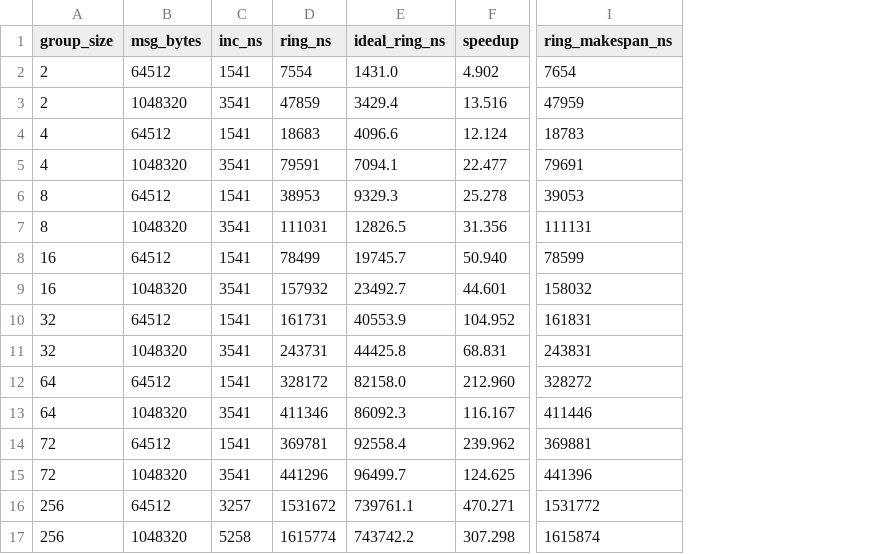
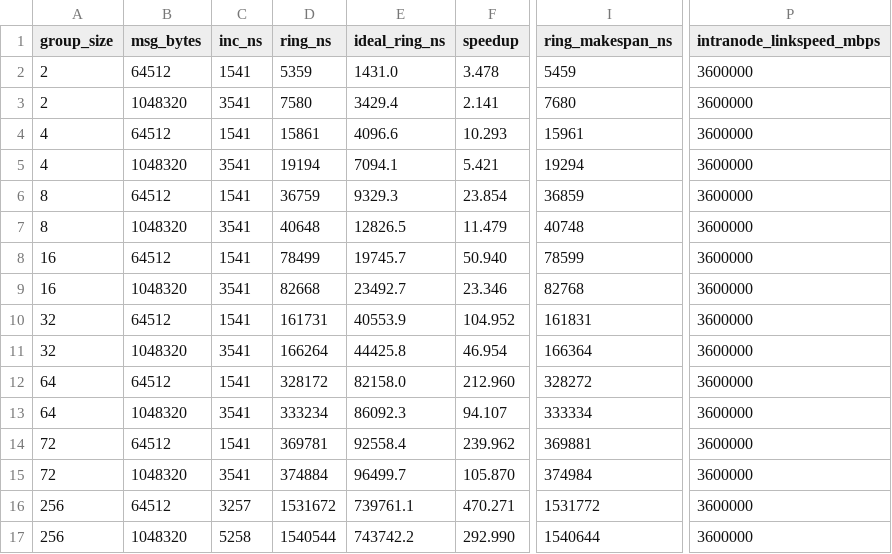
Before and after one commit to miharulidze/atlahs-inc, a CSV file: sim/htsim-backend/sim/datacenter/allreduce_ab_pcm/results_vs_n_pcm.csv, drawn as a sheet; only a part is shown, gaps mark what is left out; the diff names each change by its address in the sheet, - before the commit and + after, or states it on an @@ line.

```diff
--- a/sim/htsim-backend/sim/datacenter/allreduce_ab_pcm/results_vs_n_pcm.csv
+++ b/sim/htsim-backend/sim/datacenter/allreduce_ab_pcm/results_vs_n_pcm.csv
+column P (intranode_linkspeed_mbps), rows 2-17: all 3600000
-D2 (ring_ns): 7554
+D2 (ring_ns): 5359
-F2 (speedup): 4.902
+F2 (speedup): 3.478
-I2 (ring_makespan_ns): 7654
+I2 (ring_makespan_ns): 5459
-D3 (ring_ns): 47859
+D3 (ring_ns): 7580
-F3 (speedup): 13.516
+F3 (speedup): 2.141
-I3 (ring_makespan_ns): 47959
+I3 (ring_makespan_ns): 7680
-D4 (ring_ns): 18683
+D4 (ring_ns): 15861
-F4 (speedup): 12.124
+F4 (speedup): 10.293
-I4 (ring_makespan_ns): 18783
+I4 (ring_makespan_ns): 15961
-D5 (ring_ns): 79591
+D5 (ring_ns): 19194
-F5 (speedup): 22.477
+F5 (speedup): 5.421
-I5 (ring_makespan_ns): 79691
+I5 (ring_makespan_ns): 19294
-D6 (ring_ns): 38953
+D6 (ring_ns): 36759
-F6 (speedup): 25.278
+F6 (speedup): 23.854
-I6 (ring_makespan_ns): 39053
+I6 (ring_makespan_ns): 36859
-D7 (ring_ns): 111031
+D7 (ring_ns): 40648
-F7 (speedup): 31.356
+F7 (speedup): 11.479
-I7 (ring_makespan_ns): 111131
+I7 (ring_makespan_ns): 40748
-D9 (ring_ns): 157932
+D9 (ring_ns): 82668
-F9 (speedup): 44.601
+F9 (speedup): 23.346
-I9 (ring_makespan_ns): 158032
+I9 (ring_makespan_ns): 82768
-D11 (ring_ns): 243731
+D11 (ring_ns): 166264
-F11 (speedup): 68.831
+F11 (speedup): 46.954
-I11 (ring_makespan_ns): 243831
+I11 (ring_makespan_ns): 166364
-D13 (ring_ns): 411346
+D13 (ring_ns): 333234
-F13 (speedup): 116.167
+F13 (speedup): 94.107
-I13 (ring_makespan_ns): 411446
+I13 (ring_makespan_ns): 333334
-D15 (ring_ns): 441296
+D15 (ring_ns): 374884
-F15 (speedup): 124.625
+F15 (speedup): 105.870
-I15 (ring_makespan_ns): 441396
+I15 (ring_makespan_ns): 374984
-D17 (ring_ns): 1615774
+D17 (ring_ns): 1540544
-F17 (speedup): 307.298
+F17 (speedup): 292.990
-I17 (ring_makespan_ns): 1615874
+I17 (ring_makespan_ns): 1540644
```
Also changed, not shown: sim/htsim-backend/sim/datacenter/allreduce_ab_pcm/results.csv, sim/htsim-backend/sim/datacenter/allreduce_ab_pcm/results_msgsweep_pcm.csv, 47 other files.
